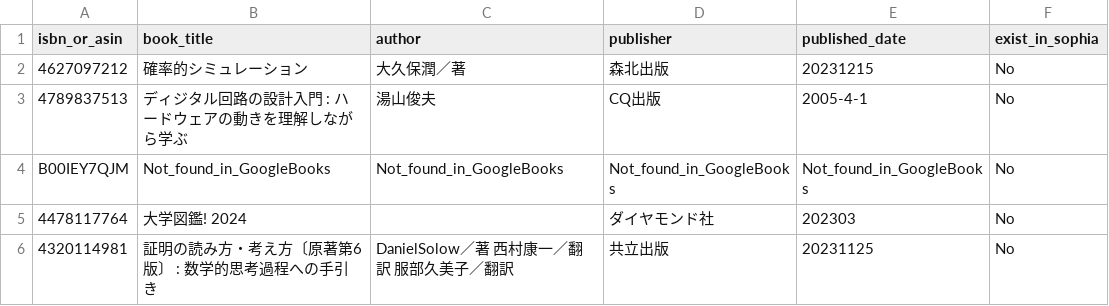
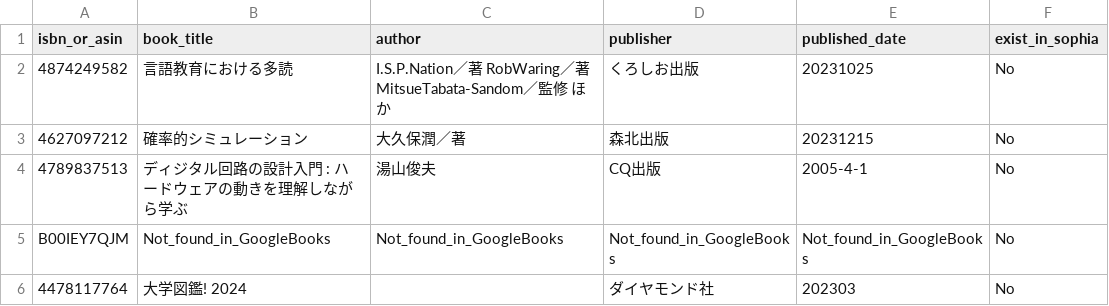
Before and after one commit to stepney141/favs, a CSV file: bookmeter_wish/not_in_sophia.csv, drawn as a sheet; only a part is shown; the shorter side is filled out with more unchanged rows; the diff names each change by its address in the sheet, - before the commit and + after, or states it on an @@ line.

```diff
--- a/bookmeter_wish/not_in_sophia.csv
+++ b/bookmeter_wish/not_in_sophia.csv
+row 2: 4874249582 | 言語教育における多読 | I.S.P.Nation／著 RobWaring／著 MitsueTabata-Sandom／監修 ほか | くろしお出版 | 20231025 | No
```
Also changed, not shown: bookmeter_wish/bookmeter_wish_books.csv, bookmeter_wish/in_sophia.csv, 4 other files.
